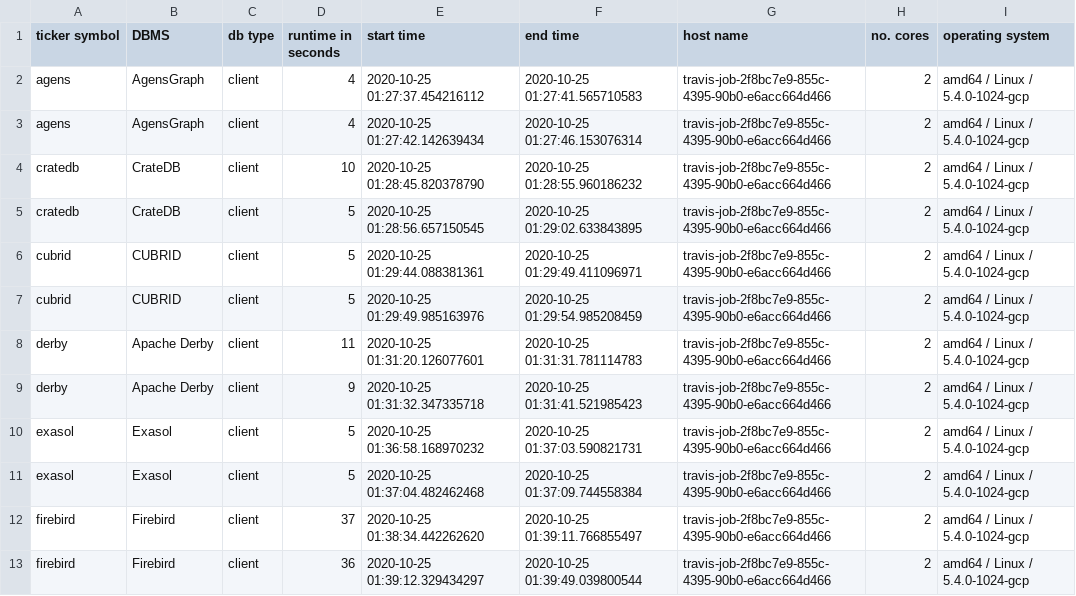
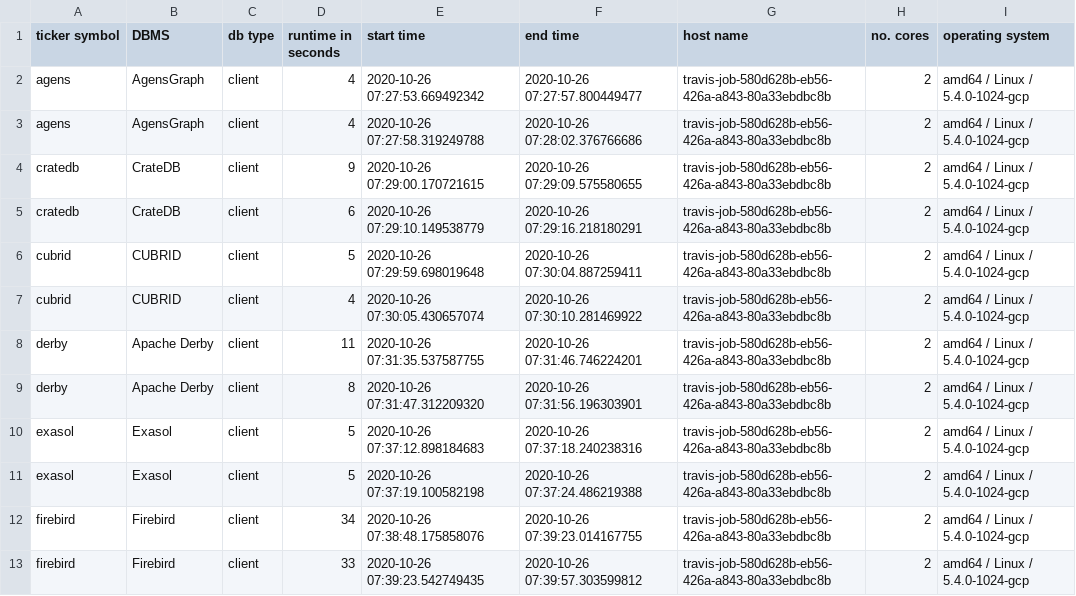
Before and after one commit to KonnexionsGmbH/db_seeder, a TSV file: resources/statistics/db_seeder_travis_client_syntax_2.6.0_1.tsv, drawn as a sheet; only a part is shown; the diff covers the shown part only.

Commit message:
Travis update: 26.10.2020 07:54:33 (Build 540)
[skip ci]

```diff
--- a/resources/statistics/db_seeder_travis_client_syntax_2.6.0_1.tsv
+++ b/resources/statistics/db_seeder_travis_client_syntax_2.6.0_1.tsv
@@ -1,13 +1,13 @@
 ticker symbol	DBMS	db type	runtime in seconds	start time	end time	host name	no. cores	operating system
-agens	AgensGraph	client	4	2020-10-25 01:27:37.454216112	2020-10-25 01:27:41.565710583	travis-job-2f8bc7e9-855c-4395-90b0-e6acc664d466	2	amd64 / Linux / 5.4.0-1024-gcp
-agens	AgensGraph	client	4	2020-10-25 01:27:42.142639434	2020-10-25 01:27:46.153076314	travis-job-2f8bc7e9-855c-4395-90b0-e6acc664d466	2	amd64 / Linux / 5.4.0-1024-gcp
-cratedb	CrateDB	client	10	2020-10-25 01:28:45.820378790	2020-10-25 01:28:55.960186232	travis-job-2f8bc7e9-855c-4395-90b0-e6acc664d466	2	amd64 / Linux / 5.4.0-1024-gcp
-cratedb	CrateDB	client	5	2020-10-25 01:28:56.657150545	2020-10-25 01:29:02.633843895	travis-job-2f8bc7e9-855c-4395-90b0-e6acc664d466	2	amd64 / Linux / 5.4.0-1024-gcp
-cubrid	CUBRID	client	5	2020-10-25 01:29:44.088381361	2020-10-25 01:29:49.411096971	travis-job-2f8bc7e9-855c-4395-90b0-e6acc664d466	2	amd64 / Linux / 5.4.0-1024-gcp
-cubrid	CUBRID	client	5	2020-10-25 01:29:49.985163976	2020-10-25 01:29:54.985208459	travis-job-2f8bc7e9-855c-4395-90b0-e6acc664d466	2	amd64 / Linux / 5.4.0-1024-gcp
-derby	Apache Derby	client	11	2020-10-25 01:31:20.126077601	2020-10-25 01:31:31.781114783	travis-job-2f8bc7e9-855c-4395-90b0-e6acc664d466	2	amd64 / Linux / 5.4.0-1024-gcp
-derby	Apache Derby	client	9	2020-10-25 01:31:32.347335718	2020-10-25 01:31:41.521985423	travis-job-2f8bc7e9-855c-4395-90b0-e6acc664d466	2	amd64 / Linux / 5.4.0-1024-gcp
-exasol	Exasol	client	5	2020-10-25 01:36:58.168970232	2020-10-25 01:37:03.590821731	travis-job-2f8bc7e9-855c-4395-90b0-e6acc664d466	2	amd64 / Linux / 5.4.0-1024-gcp
-exasol	Exasol	client	5	2020-10-25 01:37:04.482462468	2020-10-25 01:37:09.744558384	travis-job-2f8bc7e9-855c-4395-90b0-e6acc664d466	2	amd64 / Linux / 5.4.0-1024-gcp
-firebird	Firebird	client	37	2020-10-25 01:38:34.442262620	2020-10-25 01:39:11.766855497	travis-job-2f8bc7e9-855c-4395-90b0-e6acc664d466	2	amd64 / Linux / 5.4.0-1024-gcp
-firebird	Firebird	client	36	2020-10-25 01:39:12.329434297	2020-10-25 01:39:49.039800544	travis-job-2f8bc7e9-855c-4395-90b0-e6acc664d466	2	amd64 / Linux / 5.4.0-1024-gcp
+agens	AgensGraph	client	4	2020-10-26 07:27:53.669492342	2020-10-26 07:27:57.800449477	travis-job-580d628b-eb56-426a-a843-80a33ebdbc8b	2	amd64 / Linux / 5.4.0-1024-gcp
+agens	AgensGraph	client	4	2020-10-26 07:27:58.319249788	2020-10-26 07:28:02.376766686	travis-job-580d628b-eb56-426a-a843-80a33ebdbc8b	2	amd64 / Linux / 5.4.0-1024-gcp
+cratedb	CrateDB	client	9	2020-10-26 07:29:00.170721615	2020-10-26 07:29:09.575580655	travis-job-580d628b-eb56-426a-a843-80a33ebdbc8b	2	amd64 / Linux / 5.4.0-1024-gcp
+cratedb	CrateDB	client	6	2020-10-26 07:29:10.149538779	2020-10-26 07:29:16.218180291	travis-job-580d628b-eb56-426a-a843-80a33ebdbc8b	2	amd64 / Linux / 5.4.0-1024-gcp
+cubrid	CUBRID	client	5	2020-10-26 07:29:59.698019648	2020-10-26 07:30:04.887259411	travis-job-580d628b-eb56-426a-a843-80a33ebdbc8b	2	amd64 / Linux / 5.4.0-1024-gcp
+cubrid	CUBRID	client	4	2020-10-26 07:30:05.430657074	2020-10-26 07:30:10.281469922	travis-job-580d628b-eb56-426a-a843-80a33ebdbc8b	2	amd64 / Linux / 5.4.0-1024-gcp
+derby	Apache Derby	client	11	2020-10-26 07:31:35.537587755	2020-10-26 07:31:46.746224201	travis-job-580d628b-eb56-426a-a843-80a33ebdbc8b	2	amd64 / Linux / 5.4.0-1024-gcp
+derby	Apache Derby	client	8	2020-10-26 07:31:47.312209320	2020-10-26 07:31:56.196303901	travis-job-580d628b-eb56-426a-a843-80a33ebdbc8b	2	amd64 / Linux / 5.4.0-1024-gcp
+exasol	Exasol	client	5	2020-10-26 07:37:12.898184683	2020-10-26 07:37:18.240238316	travis-job-580d628b-eb56-426a-a843-80a33ebdbc8b	2	amd64 / Linux / 5.4.0-1024-gcp
+exasol	Exasol	client	5	2020-10-26 07:37:19.100582198	2020-10-26 07:37:24.486219388	travis-job-580d628b-eb56-426a-a843-80a33ebdbc8b	2	amd64 / Linux / 5.4.0-1024-gcp
+firebird	Firebird	client	34	2020-10-26 07:38:48.175858076	2020-10-26 07:39:23.014167755	travis-job-580d628b-eb56-426a-a843-80a33ebdbc8b	2	amd64 / Linux / 5.4.0-1024-gcp
+firebird	Firebird	client	33	2020-10-26 07:39:23.542749435	2020-10-26 07:39:57.303599812	travis-job-580d628b-eb56-426a-a843-80a33ebdbc8b	2	amd64 / Linux / 5.4.0-1024-gcp
```
Also changed, not shown: 28 edited cells elsewhere in this file.
